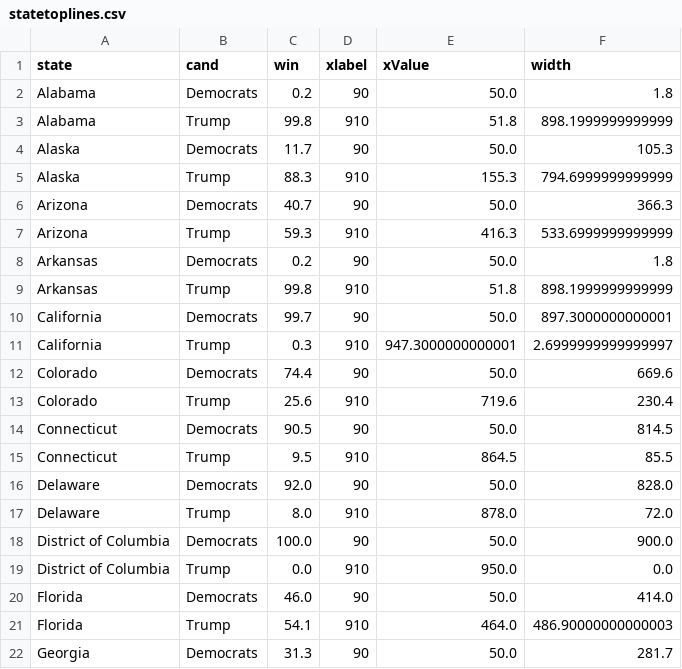
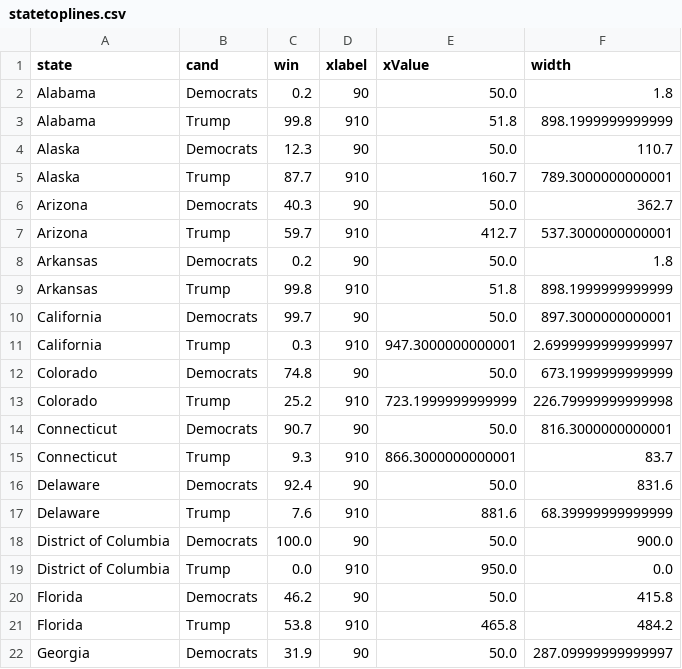
Before and after one commit to ben2vec/jhkforecasts, a CSV file: presidential_forecast/statetoplines.csv, drawn as a sheet; only a part is shown; the diff covers the shown part only.

```diff
--- a/presidential_forecast/statetoplines.csv
+++ b/presidential_forecast/statetoplines.csv
@@ -3,6 +3,6 @@ Alabama,Democrats,0.2,90,50.0,1.8
 Alabama,Trump,99.8,910,51.8,898.1999999999999
-Alaska,Democrats,11.7,90,50.0,105.3
-Alaska,Trump,88.3,910,155.3,794.6999999999999
-Arizona,Democrats,40.7,90,50.0,366.3
-Arizona,Trump,59.3,910,416.3,533.6999999999999
+Alaska,Democrats,12.3,90,50.0,110.7
+Alaska,Trump,87.7,910,160.7,789.3000000000001
+Arizona,Democrats,40.3,90,50.0,362.7
+Arizona,Trump,59.7,910,412.7,537.3000000000001
 Arkansas,Democrats,0.2,90,50.0,1.8
@@ -11,12 +11,12 @@ California,Democrats,99.7,90,50.0,897.3000000000001
 California,Trump,0.3,910,947.3000000000001,2.6999999999999997
-Colorado,Democrats,74.4,90,50.0,669.6
-Colorado,Trump,25.6,910,719.6,230.4
-Connecticut,Democrats,90.5,90,50.0,814.5
-Connecticut,Trump,9.5,910,864.5,85.5
-Delaware,Democrats,92.0,90,50.0,828.0
-Delaware,Trump,8.0,910,878.0,72.0
+Colorado,Democrats,74.8,90,50.0,673.1999999999999
+Colorado,Trump,25.2,910,723.1999999999999,226.79999999999998
+Connecticut,Democrats,90.7,90,50.0,816.3000000000001
+Connecticut,Trump,9.3,910,866.3000000000001,83.7
+Delaware,Democrats,92.4,90,50.0,831.6
+Delaware,Trump,7.6,910,881.6,68.39999999999999
 District of Columbia,Democrats,100.0,90,50.0,900.0
 District of Columbia,Trump,0.0,910,950.0,0.0
-Florida,Democrats,46.0,90,50.0,414.0
-Florida,Trump,54.1,910,464.0,486.90000000000003
-Georgia,Democrats,31.3,90,50.0,281.7
+Florida,Democrats,46.2,90,50.0,415.8
+Florida,Trump,53.8,910,465.8,484.2
+Georgia,Democrats,31.9,90,50.0,287.09999999999997
```
Also changed, not shown: 156 edited cells elsewhere in this file, presidential_forecast/Sheet2.csv, presidential_forecast/evrace.csv, 12 other files.
